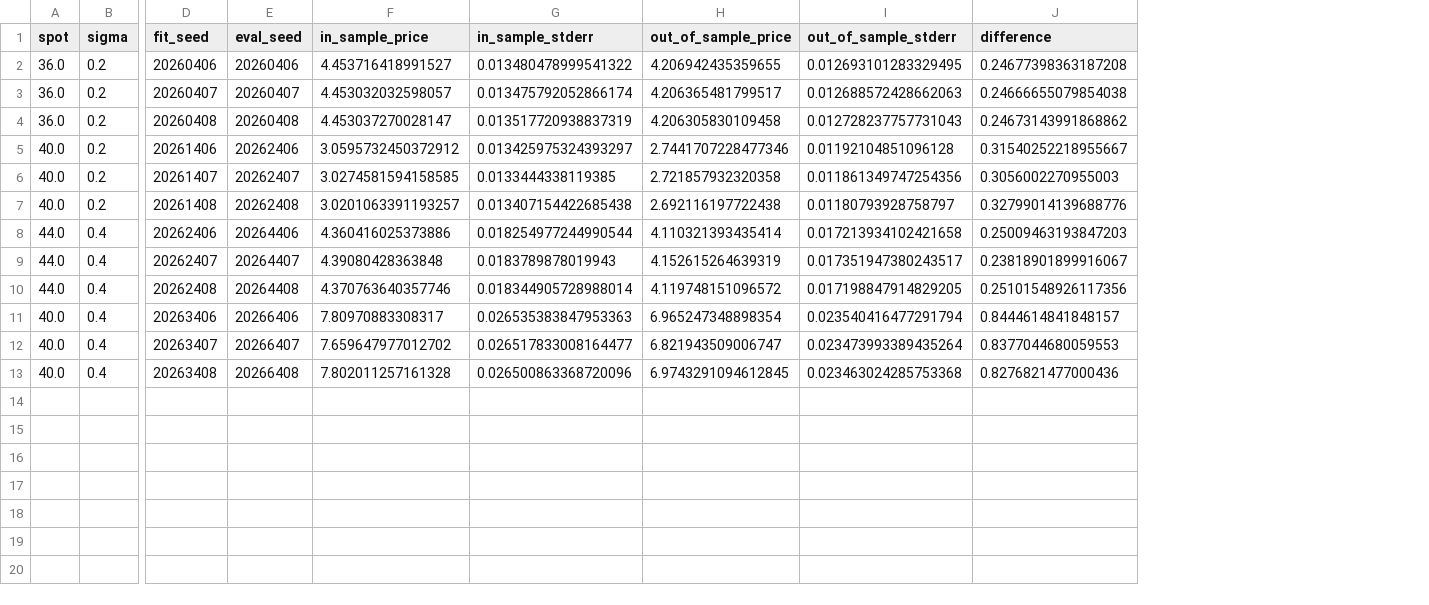
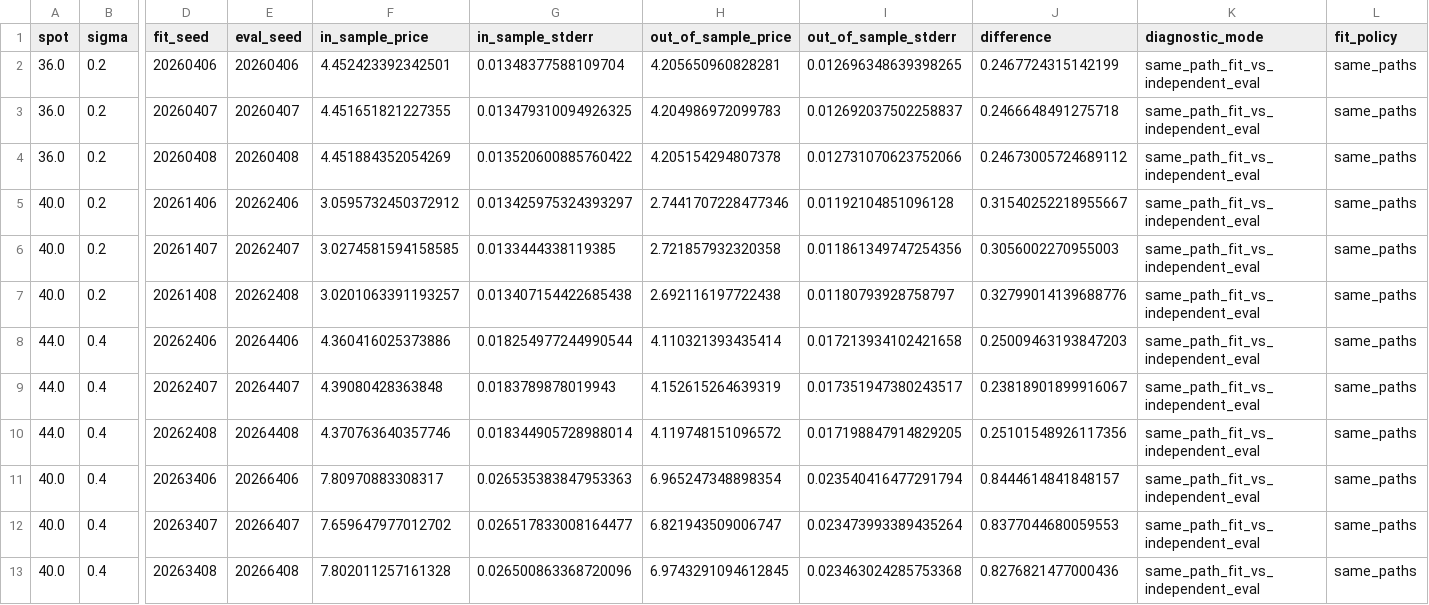
Before and after one commit to eyao0906/Pricing-American-Put-Options-with-Least-Squares-Monte-Carlo, a CSV file: outputs/longstaff_vanilla_in_vs_out_sample.csv, drawn as a sheet; only a part is shown, gaps mark what is left out; the diff names each change by its address in the sheet, - before the commit and + after, or states it on an @@ line.

```diff
--- a/outputs/longstaff_vanilla_in_vs_out_sample.csv
+++ b/outputs/longstaff_vanilla_in_vs_out_sample.csv
+column K (diagnostic_mode), rows 2-13: all same_path_fit_vs_independent_eval
+column L (fit_policy), rows 2-13: all same_paths
-F2 (in_sample_price): 4.453716418991527
+F2 (in_sample_price): 4.452423392342501
-G2 (in_sample_stderr): 0.013480478999541322
+G2 (in_sample_stderr): 0.01348377588109704
-H2 (out_of_sample_price): 4.206942435359655
+H2 (out_of_sample_price): 4.205650960828281
-I2 (out_of_sample_stderr): 0.012693101283329495
+I2 (out_of_sample_stderr): 0.012696348639398265
-J2 (difference): 0.24677398363187208
+J2 (difference): 0.2467724315142199
-F3 (in_sample_price): 4.453032032598057
+F3 (in_sample_price): 4.451651821227355
-G3 (in_sample_stderr): 0.013475792052866174
+G3 (in_sample_stderr): 0.013479310094926325
-H3 (out_of_sample_price): 4.206365481799517
+H3 (out_of_sample_price): 4.204986972099783
-I3 (out_of_sample_stderr): 0.012688572428662063
+I3 (out_of_sample_stderr): 0.012692037502258837
-J3 (difference): 0.24666655079854038
+J3 (difference): 0.2466648491275718
-F4 (in_sample_price): 4.453037270028147
+F4 (in_sample_price): 4.451884352054269
-G4 (in_sample_stderr): 0.013517720938837319
+G4 (in_sample_stderr): 0.013520600885760422
-H4 (out_of_sample_price): 4.206305830109458
+H4 (out_of_sample_price): 4.205154294807378
-I4 (out_of_sample_stderr): 0.012728237757731043
+I4 (out_of_sample_stderr): 0.012731070623752066
-J4 (difference): 0.24673143991868862
+J4 (difference): 0.24673005724689112
```
Also changed, not shown: outputs/longstaff_vanilla_basis_sensitivity.csv, outputs/longstaff_vanilla_benchmark.csv, 10 other files.
